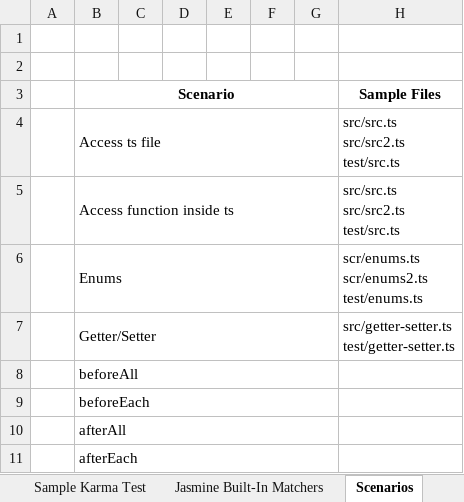
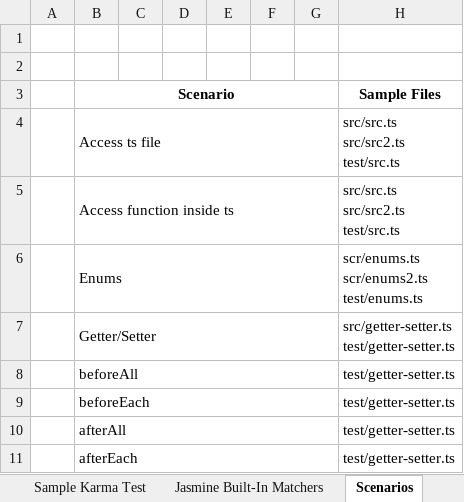
Before and after one commit to ivyabe/karma-typescript, an Excel workbook: karma-ts-howto.xlsx, sheet Scenarios, drawn as a sheet; values as stored, in another font and other column widths than the file's, no borders; the diff names each change by its address in the sheet, - before the commit and + after, or states it on an @@ line.

```diff
--- a/karma-ts-howto.xlsx (sheet Scenarios)
+++ b/karma-ts-howto.xlsx (sheet Scenarios)
-H8:H11 (Sample Files): (empty)
+H8:H11 (Sample Files): test/getter-setter.ts
```
Also changed, not shown: other sheet tabs, 5 other files.
